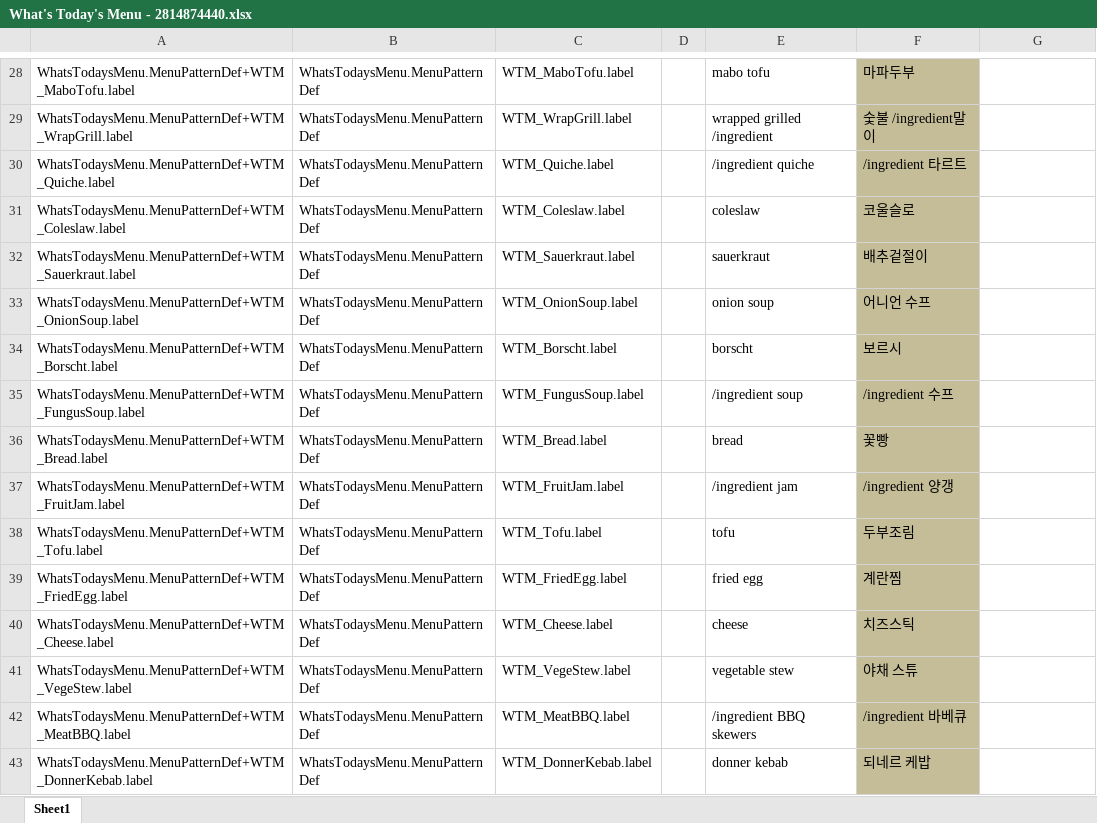
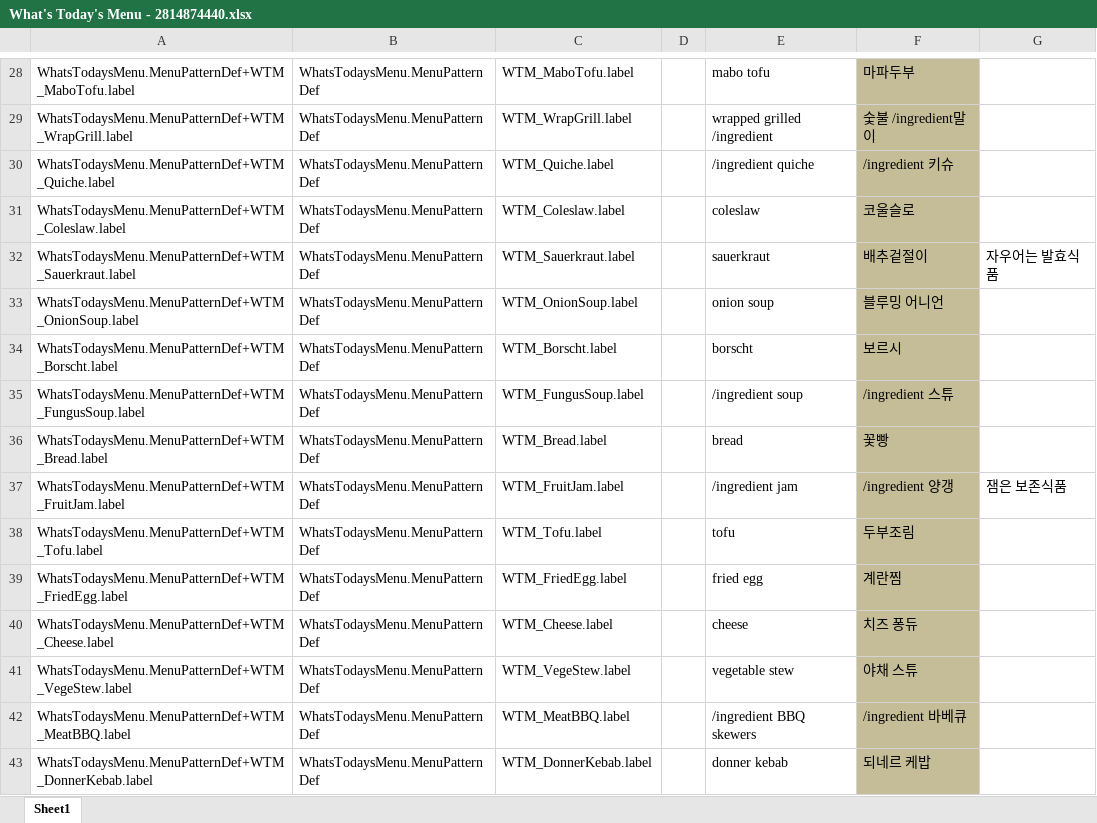
Before and after one commit to gitneapig/RMK, an Excel workbook: Pull Request Here/What's Today's Menu - 2814874440/What's Today's Menu - 2814874440.xlsx, sheet Sheet1, drawn as a sheet; only a part is shown, gaps mark what is left out; values as stored, in another font and other column widths than the file's, no borders; the diff covers the shown part only; the diff names each change by its address in the sheet, - before the commit and + after, or states it on an @@ line.

Commit message:
What's Today's Menu 업데이투

```diff
--- a/Pull Request Here/What's Today's Menu - 2814874440/What's Today's Menu - 2814874440.xlsx (sheet Sheet1)
+++ b/Pull Request Here/What's Today's Menu - 2814874440/What's Today's Menu - 2814874440.xlsx (sheet Sheet1)
-F30: /ingredient 타르트
+F30: /ingredient 키슈
-G32: (empty)
+G32: 자우어는 발효식품
-F33: 어니언 수프
+F33: 블루밍 어니언
-F35: /ingredient 수프
+F35: /ingredient 스튜
-G37: (empty)
+G37: 잼은 보존식품
-F40: 치즈스틱
+F40: 치즈 퐁듀
```
Also changed, not shown: 20 edited cells elsewhere in this sheet, 1 other file.
